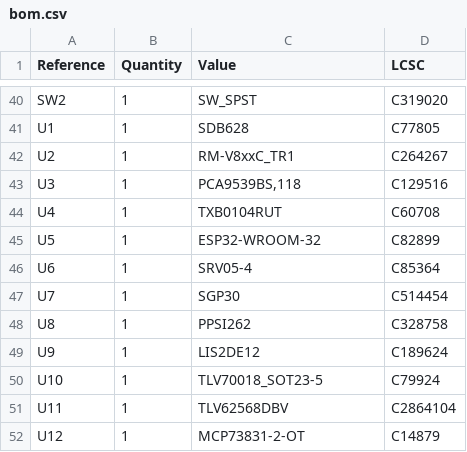
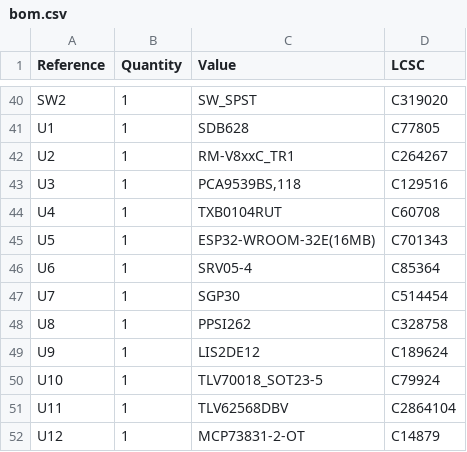
Before and after one commit to entropia/Teebeutel-Hardware, a CSV file: docs/modules/pcb/attachments/bom.csv, drawn as a sheet; only a part is shown, gaps mark what is left out.

Commit message:
feat(esp): Upgrade to latest ESP32-WROOM with 16MB flash

```diff
--- a/docs/modules/pcb/attachments/bom.csv
+++ b/docs/modules/pcb/attachments/bom.csv
@@ -44,3 +44,3 @@ U3 ,1,"PCA9539BS,118",C129516
 U4 ,1,TXB0104RUT,C60708
-U5 ,1,ESP32-WROOM-32,C82899
+U5 ,1,ESP32-WROOM-32E(16MB),C701343
 U6 ,1,SRV05-4,C85364
```
Also changed, not shown: 3 other files.
